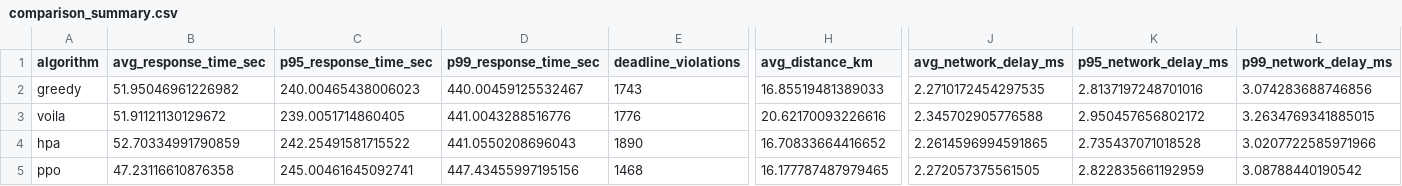
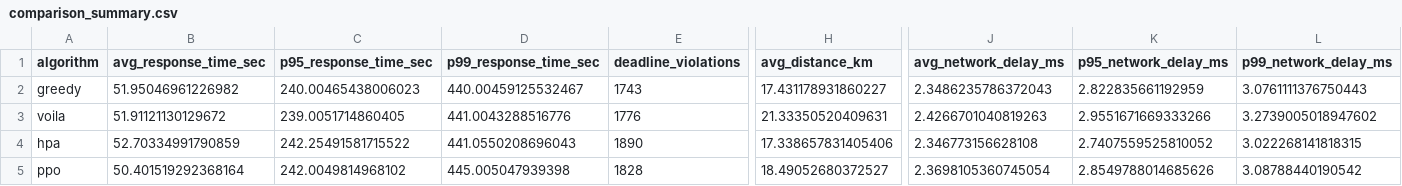
Before and after one commit to aliakbarvali/edge_rl_3, a CSV file: outputs/comparison_summary.csv, drawn as a sheet; only a part is shown, gaps mark what is left out; the diff covers the shown part only; the diff names each change by its address in the sheet, - before the commit and + after, or states it on an @@ line.

```diff
--- a/outputs/comparison_summary.csv
+++ b/outputs/comparison_summary.csv
-H2 (avg_distance_km): 16.85519481389033
+H2 (avg_distance_km): 17.431178931860227
-J2 (avg_network_delay_ms): 2.2710172454297535
+J2 (avg_network_delay_ms): 2.3486235786372043
-K2 (p95_network_delay_ms): 2.8137197248701016
+K2 (p95_network_delay_ms): 2.822835661192959
-L2 (p99_network_delay_ms): 3.074283688746856
+L2 (p99_network_delay_ms): 3.0761111376750443
-H3 (avg_distance_km): 20.62170093226616
+H3 (avg_distance_km): 21.33350520409631
-J3 (avg_network_delay_ms): 2.345702905776588
+J3 (avg_network_delay_ms): 2.4266701040819263
-K3 (p95_network_delay_ms): 2.950457656802172
+K3 (p95_network_delay_ms): 2.9551671669333266
-L3 (p99_network_delay_ms): 3.2634769341885015
+L3 (p99_network_delay_ms): 3.2739005018947602
-H4 (avg_distance_km): 16.70833664416652
+H4 (avg_distance_km): 17.338657831405406
-J4 (avg_network_delay_ms): 2.2614596994591865
+J4 (avg_network_delay_ms): 2.346773156628108
-K4 (p95_network_delay_ms): 2.735437071018528
+K4 (p95_network_delay_ms): 2.7407559525810052
-L4 (p99_network_delay_ms): 3.0207722585971966
+L4 (p99_network_delay_ms): 3.022268141818315
-B5 (avg_response_time_sec): 47.23116610876358
+B5 (avg_response_time_sec): 50.401519292368164
-C5 (p95_response_time_sec): 245.00461645092741
+C5 (p95_response_time_sec): 242.0049814968102
-D5 (p99_response_time_sec): 447.43455997195156
+D5 (p99_response_time_sec): 445.005047939398
-E5 (deadline_violations): 1468
+E5 (deadline_violations): 1828
-H5 (avg_distance_km): 16.177787487979465
+H5 (avg_distance_km): 18.49052680372527
-J5 (avg_network_delay_ms): 2.272057375561505
+J5 (avg_network_delay_ms): 2.3698105360745054
-K5 (p95_network_delay_ms): 2.822835661192959
+K5 (p95_network_delay_ms): 2.8549788014685626
```
Also changed, not shown: 15 edited cells elsewhere in this file, 18 other files.
